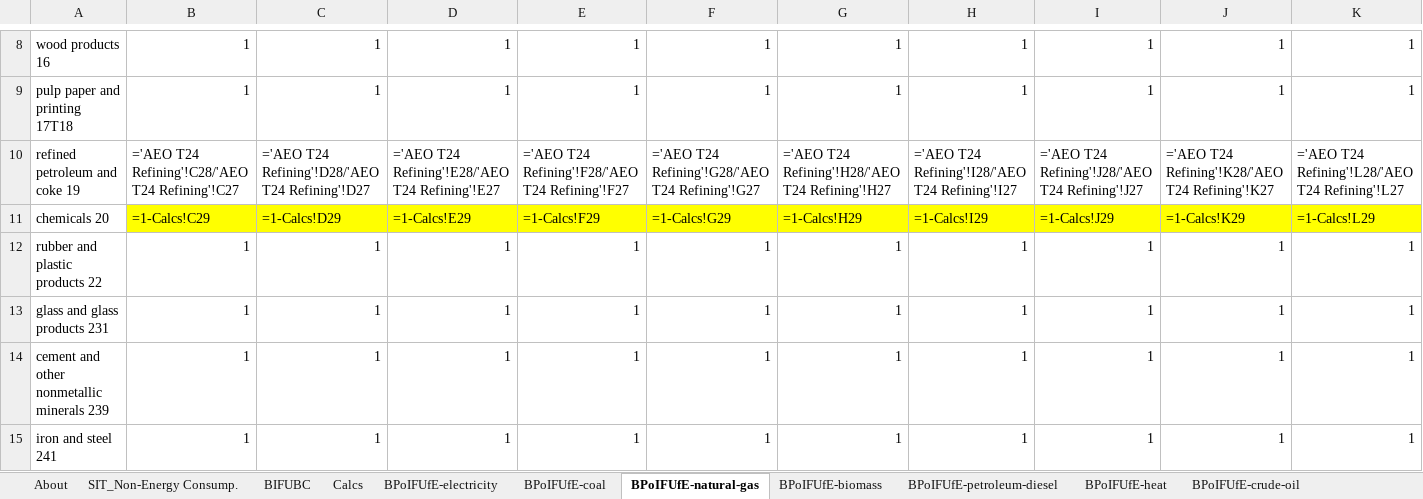
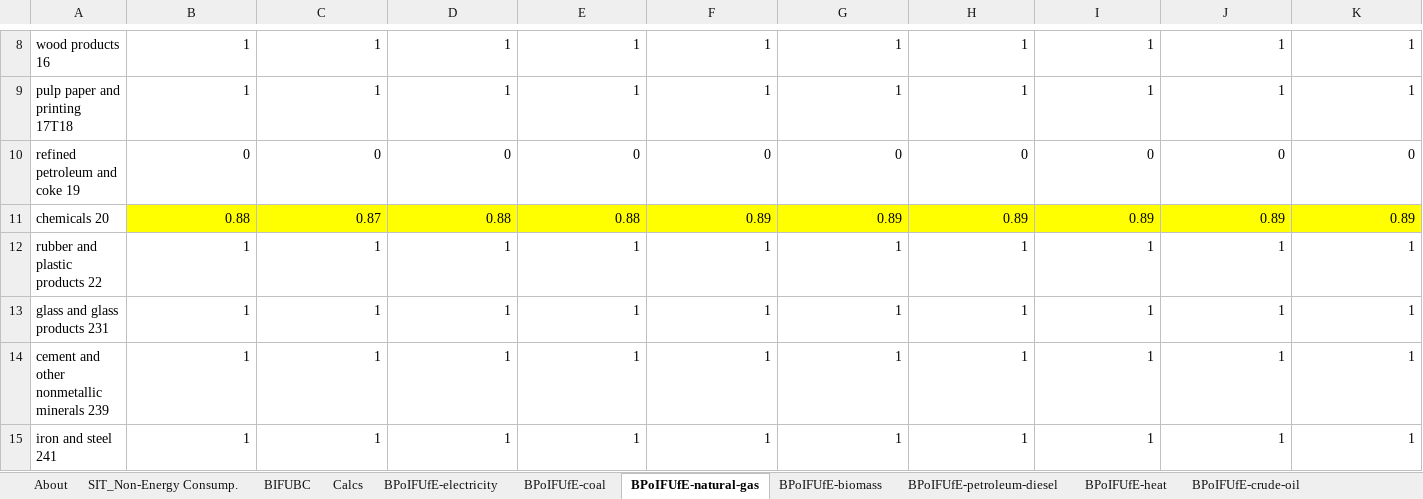
Before and after one commit to EnergyInnovation/eps-vermont, an Excel workbook: InputData/indst/BPoIFUfE/BAU Proportion of Industrial Fuel Used for Energy.xlsx, sheet BPoIFUfE-natural-gas, drawn as a sheet; only a part is shown, gaps mark what is left out; values as stored, in another font and other column widths than the file's, no borders; formulas without a stored value are shown as written; removed rows and columns are numbered as before the commit, all else as after; rows hold the shown columns only; the diff names each change by its address in the sheet, - before the commit and + after, or states it on an @@ line.

```diff
--- a/InputData/indst/BPoIFUfE/BAU Proportion of Industrial Fuel Used for Energy.xlsx (sheet BPoIFUfE-natural-gas)
+++ b/InputData/indst/BPoIFUfE/BAU Proportion of Industrial Fuel Used for Energy.xlsx (sheet BPoIFUfE-natural-gas)
-row 10: refined petroleum and coke 19 | ='AEO T24 Refining'!C28/'AEO T24 Refining'!C27 | ='AEO T24 Refining'!D28/'AEO T24 Refining'!D27 | ='AEO T24 Refining'!E28/'AEO T24 Refining'!E27 | ='AEO T24 Refining'!F28/'AEO T24 Refining'!F27 | ='AEO T24 Refining'!G28/'AEO T24 Refining'!G27 | ='AEO T24 Refining'!H28/'AEO T24 Refining'!H27 | ='AEO T24 Refining'!I28/'AEO T24 Refining'!I27 | ='AEO T24 Refining'!J28/'AEO T24 Refining'!J27 | ='AEO T24 Refining'!K28/'AEO T24 Refining'!K27 | ='AEO T24 Refining'!L28/'AEO T24 Refining'!L27
-row 11: chemicals 20 | =1-Calcs!C29 | =1-Calcs!D29 | =1-Calcs!E29 | =1-Calcs!F29 | =1-Calcs!G29 | =1-Calcs!H29 | =1-Calcs!I29 | =1-Calcs!J29 | =1-Calcs!K29 | =1-Calcs!L29
+row 10: refined petroleum and coke 19 | 0 | 0 | 0 | 0 | 0 | 0 | 0 | 0 | 0 | 0
+row 11: chemicals 20 | 0.88 | 0.87 | 0.88 | 0.88 | 0.89 | 0.89 | 0.89 | 0.89 | 0.89 | 0.89
```
Also changed, not shown: sheet BIFUBC, sheet BPoIFUfE-crude-oil, sheet Calcs, sheet BPoIFUfE-coal, sheet BPoIFUfE-LPG-propane-or-butane, sheet SIT_Non-Energy Consump., 1 more sheet, hidden cells, InputData/bldgs/BDEQ/BAU Distribued Electricity Quantities.xlsx, InputData/bldgs/SYDEC/Start Year Distributed Electricity Capacity.xlsx, 20 other files.
